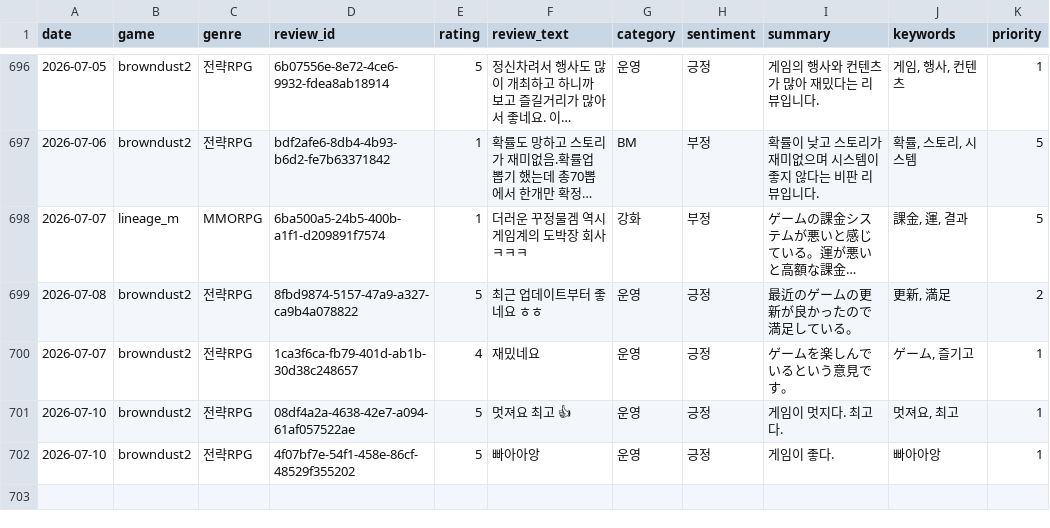
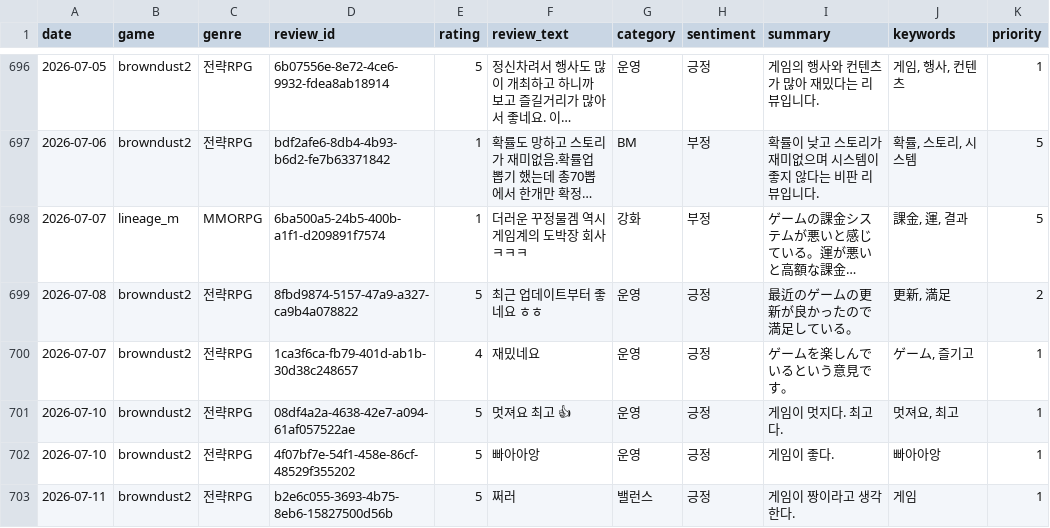
Before and after one commit to roid-eng/game-voc-analyzer, a CSV file: data/reviews.csv, drawn as a sheet; only a part is shown, gaps mark what is left out; long unchanged cells end in …; the diff names each change by its address in the sheet, - before the commit and + after, or states it on an @@ line.

```diff
--- a/data/reviews.csv
+++ b/data/reviews.csv
+row 703: 2026-07-11 | browndust2 | 전략RPG | b2e6c055-3693-4b75-8eb6-15827500d56b | 5 | 쩌러 | 밸런스 | 긍정 | 게임이 짱이라고 생각한다. | 게임 | 1
```
Also changed, not shown: 1 other file.
